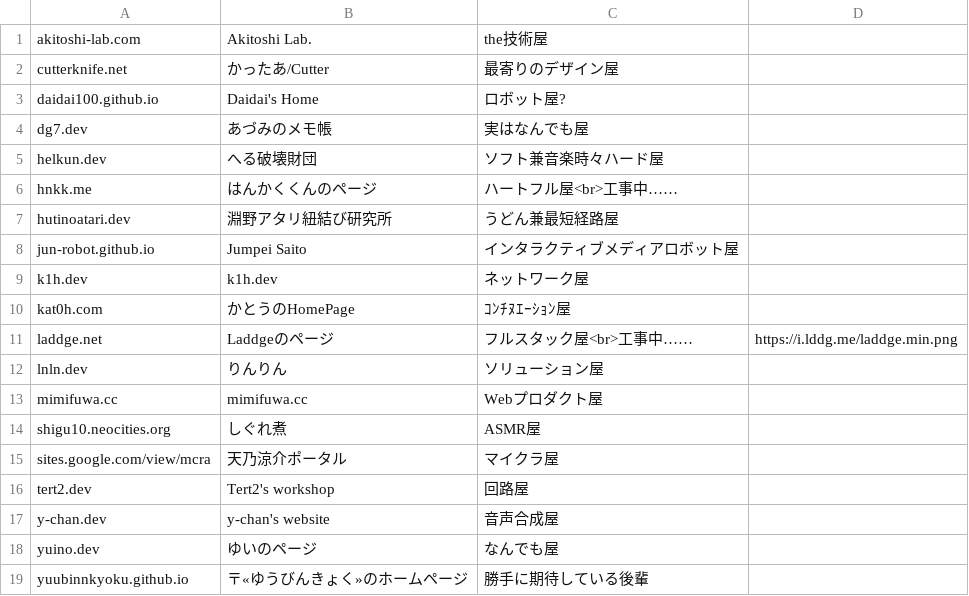
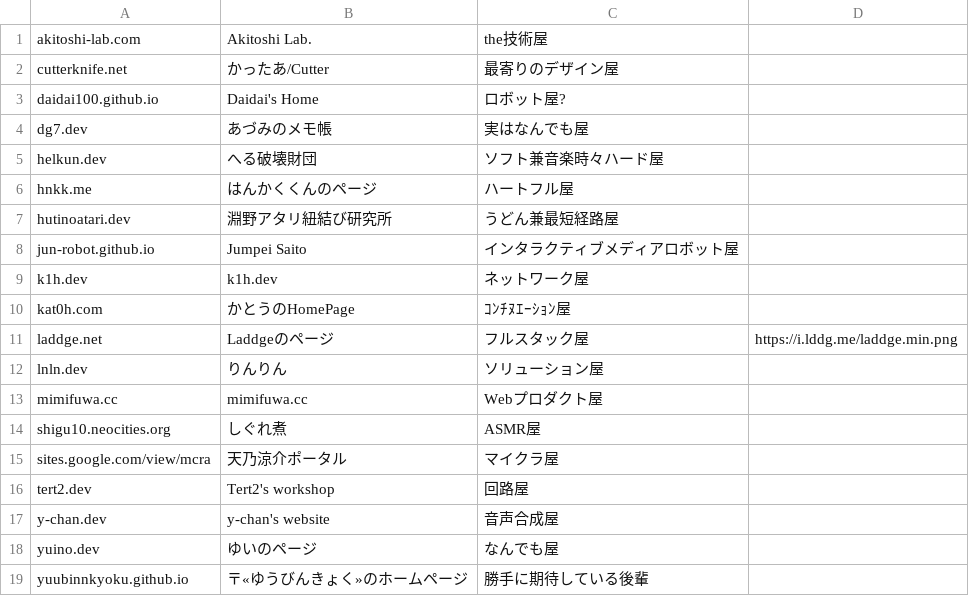
Before and after one commit to McbeEringi/6ca.me, a CSV file: src/links.csv, drawn as a sheet.

```diff
--- a/src/links.csv
+++ b/src/links.csv
@@ -5,3 +5,3 @@ dg7.dev, あづみのメモ帳, 実はなんでも屋
 helkun.dev, へる破壊財団, ソフト兼音楽時々ハード屋
-hnkk.me, はんかくくんのページ, ハートフル屋<br>工事中……
+hnkk.me, はんかくくんのページ, ハートフル屋
 hutinoatari.dev, 淵野アタリ紐結び研究所, うどん兼最短経路屋
@@ -10,3 +10,3 @@ k1h.dev, k1h.dev, ネットワーク屋
 kat0h.com, かとうのHomePage, ｺﾝﾁﾇｴｰｼｮﾝ屋
-laddge.net, Laddgeのページ, フルスタック屋<br>工事中……, https://i.lddg.me/laddge.min.png
+laddge.net, Laddgeのページ, フルスタック屋, https://i.lddg.me/laddge.min.png
 lnln.dev, りんりん, ソリューション屋
```
Also changed, not shown: 2 other files.
